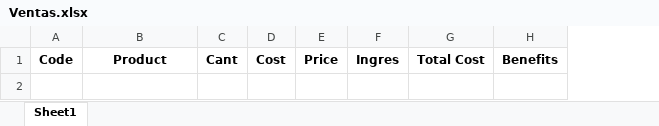
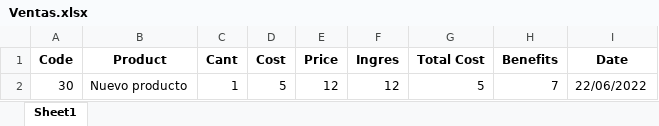
Before and after one commit to Thejasgg/stock_costos, an Excel workbook: Ventas.xlsx, sheet Sheet1, drawn as a sheet; values as stored, in another font and other column widths than the file's, no borders; the diff names each change by its address in the sheet, - before the commit and + after, or states it on an @@ line.

```diff
--- a/Ventas.xlsx (sheet Sheet1)
+++ b/Ventas.xlsx (sheet Sheet1)
+column I (Date), empty
+row 2: 30 | Nuevo producto | 1 | 5 | 12 | 12 | 5 | 7 | 22/06/2022
```
Also changed, not shown: Base de datos de stock.xlsx, 1 other file.
